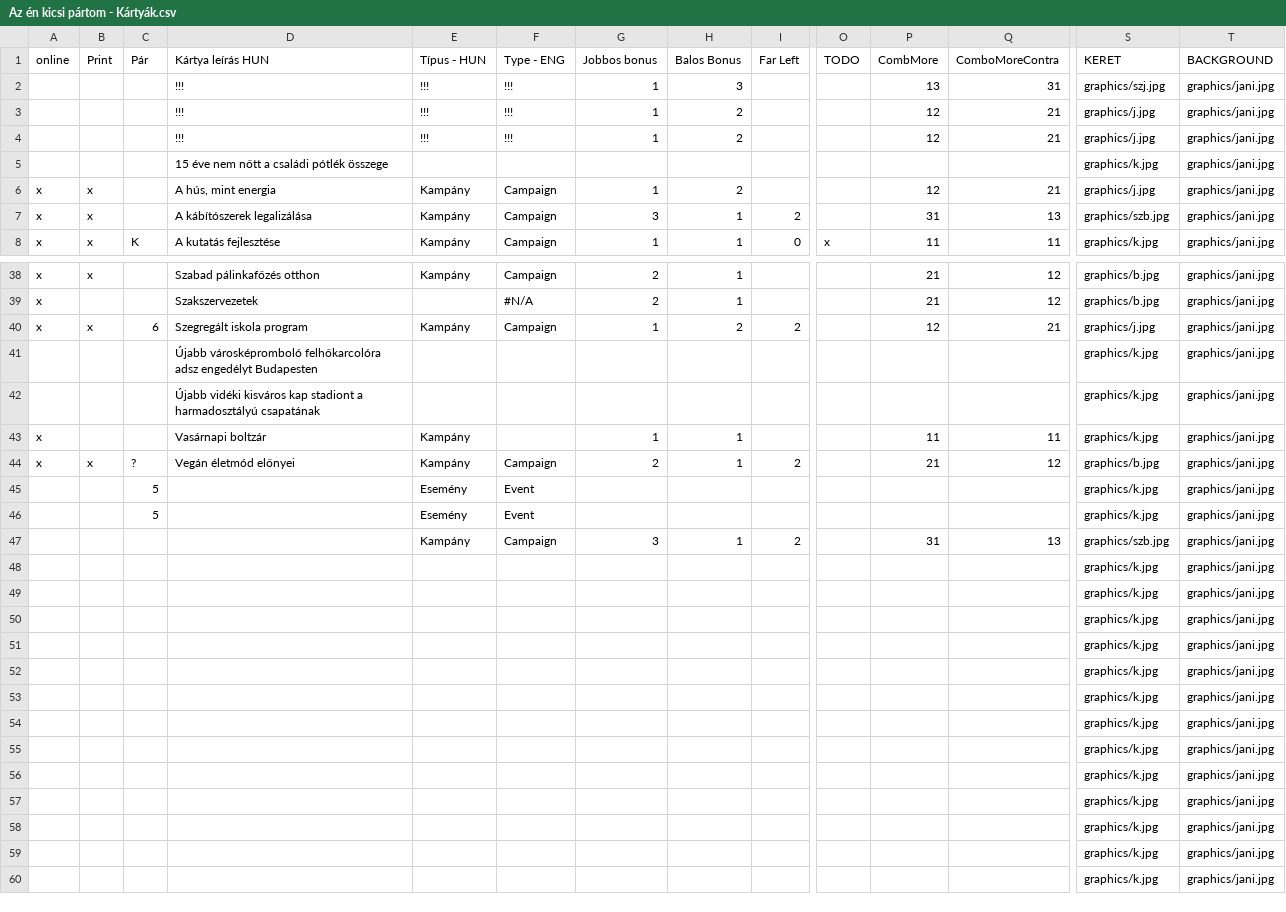
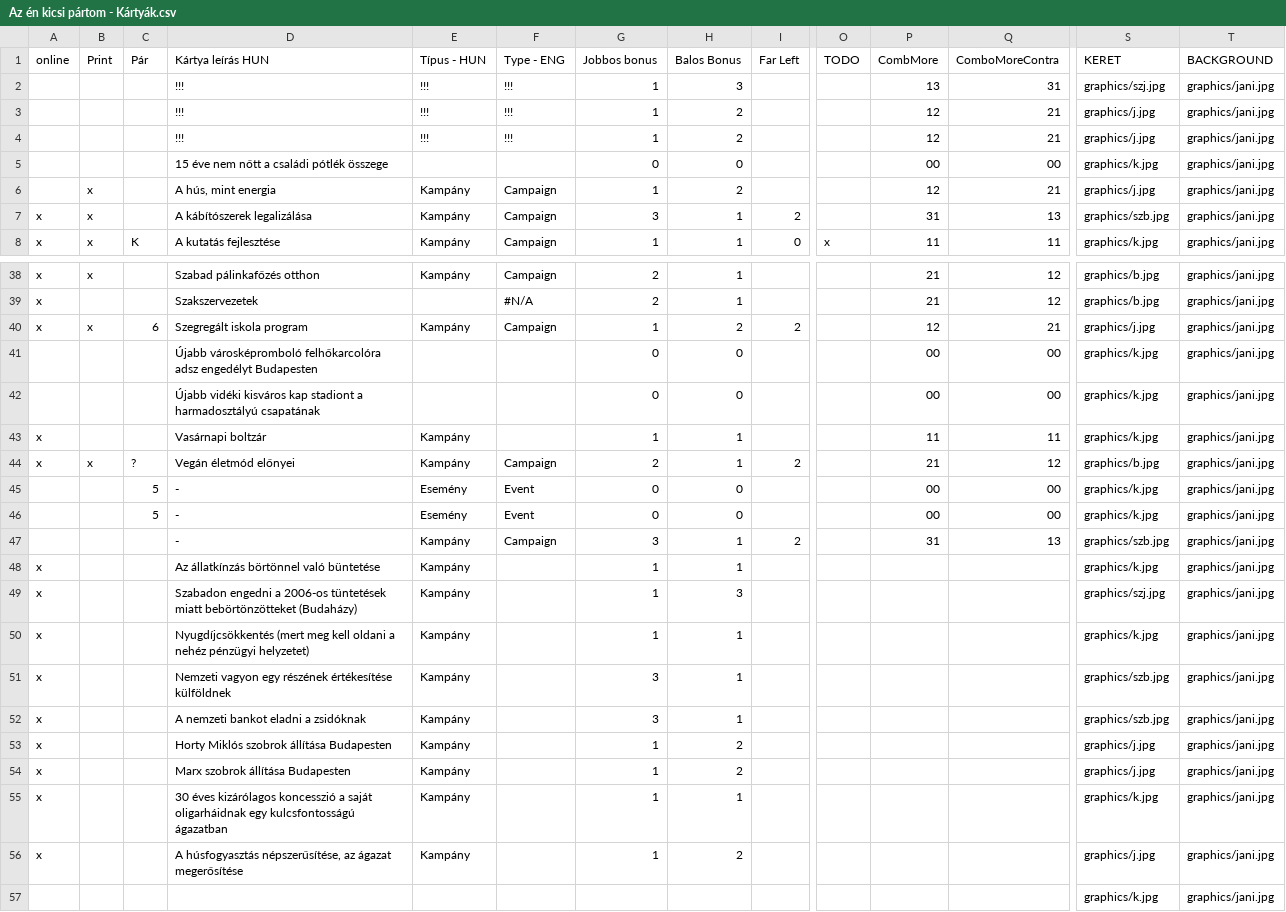
Before and after one commit to csipapicsa/MyLittleParty, a CSV file: Az én kicsi pártom - Kártyák.csv, drawn as a sheet; only a part is shown, gaps mark what is left out; the shorter side is filled out with more unchanged rows; removed rows and columns are numbered as before the commit, all else as after; rows hold the shown columns only; the diff covers the shown part only; the diff names each change by its address in the sheet, - before the commit and + after, or states it on an @@ line.

```diff
--- a/Az én kicsi pártom - Kártyák.csv
+++ b/Az én kicsi pártom - Kártyák.csv
-G5 (Jobbos bonus): (empty)
+G5 (Jobbos bonus): 0
-H5 (Balos Bonus): (empty)
+H5 (Balos Bonus): 0
-P5 (CombMore): (empty)
+P5 (CombMore): 00
-Q5 (ComboMoreContra): (empty)
+Q5 (ComboMoreContra): 00
-A6 (online): x
+A6 (online): (empty)
-G41:G42 (Jobbos bonus): (empty)
+G41:G42 (Jobbos bonus): 0
-H41:H42 (Balos Bonus): (empty)
+H41:H42 (Balos Bonus): 0
-P41:P42 (CombMore): (empty)
+P41:P42 (CombMore): 00
-Q41:Q42 (ComboMoreContra): (empty)
+Q41:Q42 (ComboMoreContra): 00
-D45:D47 (Kártya leírás HUN): (empty)
+D45:D47 (Kártya leírás HUN): -
-G45:G46 (Jobbos bonus): (empty)
+G45:G46 (Jobbos bonus): 0
-H45:H46 (Balos Bonus): (empty)
+H45:H46 (Balos Bonus): 0
-P45:P46 (CombMore): (empty)
+P45:P46 (CombMore): 00
-Q45:Q46 (ComboMoreContra): (empty)
+Q45:Q46 (ComboMoreContra): 00
-row 48:  |  |  |  |  |  |  |  |  |  |  |  | graphics/k.jpg | graphics/jani.jpg
-row 49:  |  |  |  |  |  |  |  |  |  |  |  | graphics/k.jpg | graphics/jani.jpg
-row 50:  |  |  |  |  |  |  |  |  |  |  |  | graphics/k.jpg | graphics/jani.jpg
-row 51:  |  |  |  |  |  |  |  |  |  |  |  | graphics/k.jpg | graphics/jani.jpg
-row 52:  |  |  |  |  |  |  |  |  |  |  |  | graphics/k.jpg | graphics/jani.jpg
-row 53:  |  |  |  |  |  |  |  |  |  |  |  | graphics/k.jpg | graphics/jani.jpg
-row 54:  |  |  |  |  |  |  |  |  |  |  |  | graphics/k.jpg | graphics/jani.jpg
-row 55:  |  |  |  |  |  |  |  |  |  |  |  | graphics/k.jpg | graphics/jani.jpg
-row 56:  |  |  |  |  |  |  |  |  |  |  |  | graphics/k.jpg | graphics/jani.jpg
+row 48: x |  |  | Az állatkínzás börtönnel való büntetése | Kampány |  | 1 | 1 |  |  |  |  | graphics/k.jpg | graphics/jani.jpg
+row 49: x |  |  | Szabadon engedni a 2006-os tüntetések miatt bebörtönzötteket (Budaházy) | Kampány |  | 1 | 3 |  |  |  |  | graphics/szj.jpg | graphics/jani.jpg
+row 50: x |  |  | Nyugdíjcsökkentés (mert meg kell oldani a nehéz pénzügyi helyzetet) | Kampány |  | 1 | 1 |  |  |  |  | graphics/k.jpg | graphics/jani.jpg
+row 51: x |  |  | Nemzeti vagyon egy részének értékesítése külföldnek | Kampány |  | 3 | 1 |  |  |  |  | graphics/szb.jpg | graphics/jani.jpg
+row 52: x |  |  | A nemzeti bankot eladni a zsidóknak | Kampány |  | 3 | 1 |  |  |  |  | graphics/szb.jpg | graphics/jani.jpg
+row 53: x |  |  | Horty Miklós szobrok állítása Budapesten | Kampány |  | 1 | 2 |  |  |  |  | graphics/j.jpg | graphics/jani.jpg
+row 54: x |  |  | Marx szobrok állítása Budapesten | Kampány |  | 1 | 2 |  |  |  |  | graphics/j.jpg | graphics/jani.jpg
+row 55: x |  |  | 30 éves kizárólagos koncesszió a saját oligarháidnak egy kulcsfontosságú ágazatban | Kampány |  | 1 | 1 |  |  |  |  | graphics/k.jpg | graphics/jani.jpg
+row 56: x |  |  | A húsfogyasztás népszerűsítése, az ágazat megerősítése | Kampány |  | 1 | 2 |  |  |  |  | graphics/j.jpg | graphics/jani.jpg
```
Also changed, not shown: 12 edited cells elsewhere in this file, 3 other files.
